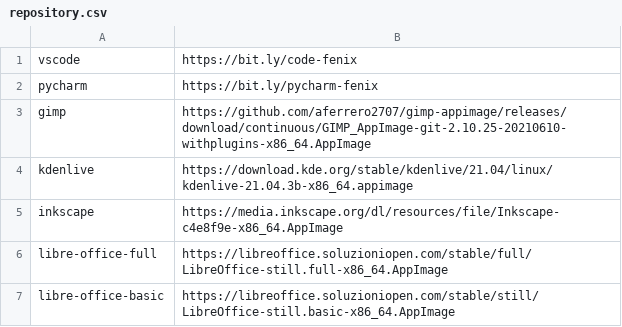
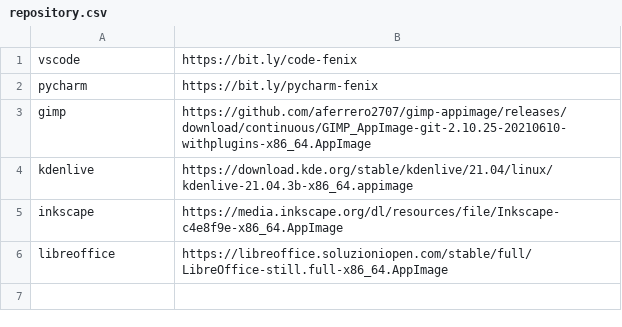
Before and after one commit to apollodaniel/fenix, a CSV file: repository.csv, drawn as a sheet.

Commit message:
Update repository.csv

```diff
--- a/repository.csv
+++ b/repository.csv
@@ -5,3 +5,2 @@ kdenlive, https://download.kde.org/stable/kdenlive/21.04/linux/kdenlive-21.04.3b
 inkscape, https://media.inkscape.org/dl/resources/file/Inkscape-c4e8f9e-x86_64.AppImage
-libre-office-full, https://libreoffice.soluzioniopen.com/stable/full/LibreOffice-still.full-x86_64.AppImage
-libre-office-basic, https://libreoffice.soluzioniopen.com/stable/still/LibreOffice-still.basic-x86_64.AppImage
+libreoffice, https://libreoffice.soluzioniopen.com/stable/full/LibreOffice-still.full-x86_64.AppImage
```
